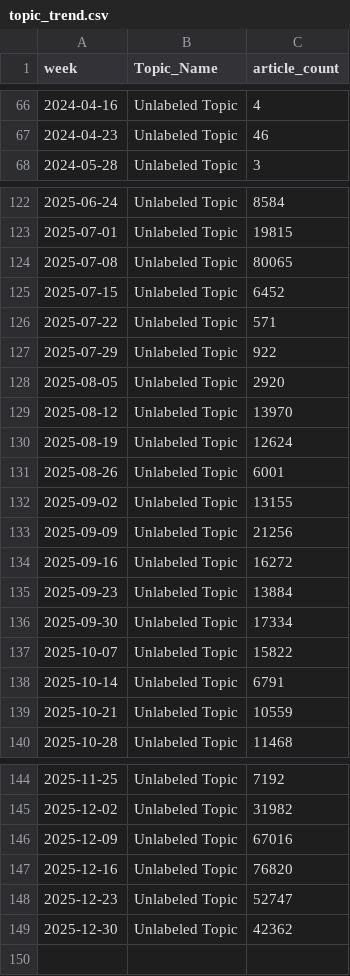
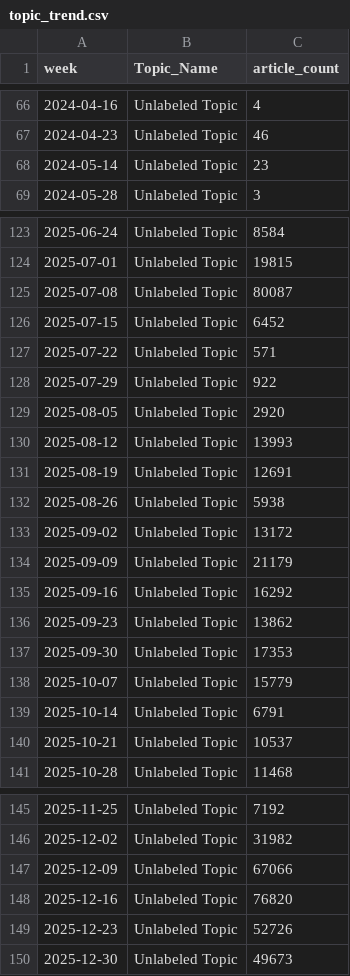
Before and after one commit to ERSRisk/Tulane-Sentiment-Analysis, a CSV file: Model_training/topic_trend.csv, drawn as a sheet; only a part is shown, gaps mark what is left out; the diff covers the shown part only.

```diff
--- a/Model_training/topic_trend.csv
+++ b/Model_training/topic_trend.csv
@@ -67,2 +67,3 @@ week,Topic_Name,article_count
 2024-04-23,Unlabeled Topic,46
+2024-05-14,Unlabeled Topic,23
 2024-05-28,Unlabeled Topic,3
@@ -123,3 +124,3 @@ week,Topic_Name,article_count
 2025-07-01,Unlabeled Topic,19815
-2025-07-08,Unlabeled Topic,80065
+2025-07-08,Unlabeled Topic,80087
 2025-07-15,Unlabeled Topic,6452
@@ -128,13 +129,13 @@ week,Topic_Name,article_count
 2025-08-05,Unlabeled Topic,2920
-2025-08-12,Unlabeled Topic,13970
-2025-08-19,Unlabeled Topic,12624
-2025-08-26,Unlabeled Topic,6001
-2025-09-02,Unlabeled Topic,13155
-2025-09-09,Unlabeled Topic,21256
-2025-09-16,Unlabeled Topic,16272
-2025-09-23,Unlabeled Topic,13884
-2025-09-30,Unlabeled Topic,17334
-2025-10-07,Unlabeled Topic,15822
+2025-08-12,Unlabeled Topic,13993
+2025-08-19,Unlabeled Topic,12691
+2025-08-26,Unlabeled Topic,5938
+2025-09-02,Unlabeled Topic,13172
+2025-09-09,Unlabeled Topic,21179
+2025-09-16,Unlabeled Topic,16292
+2025-09-23,Unlabeled Topic,13862
+2025-09-30,Unlabeled Topic,17353
+2025-10-07,Unlabeled Topic,15779
 2025-10-14,Unlabeled Topic,6791
-2025-10-21,Unlabeled Topic,10559
+2025-10-21,Unlabeled Topic,10537
 2025-10-28,Unlabeled Topic,11468
@@ -145,5 +146,5 @@ week,Topic_Name,article_count
 2025-12-02,Unlabeled Topic,31982
-2025-12-09,Unlabeled Topic,67016
+2025-12-09,Unlabeled Topic,67066
 2025-12-16,Unlabeled Topic,76820
-2025-12-23,Unlabeled Topic,52747
-2025-12-30,Unlabeled Topic,42362
+2025-12-23,Unlabeled Topic,52726
+2025-12-30,Unlabeled Topic,49673
```
Also changed, not shown: 1 edited cell elsewhere in this file, 5 other files.
